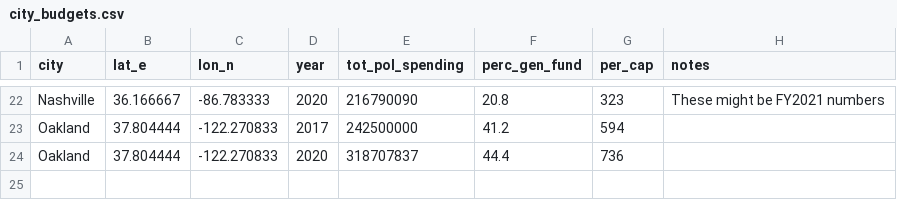
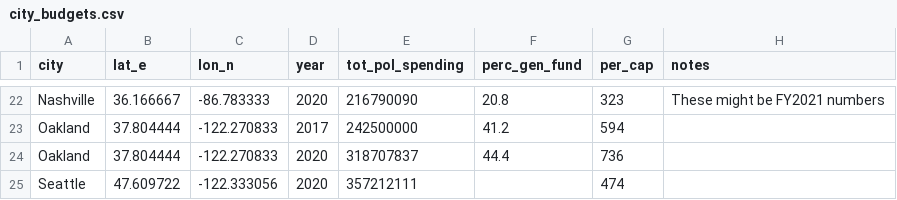
Before and after one commit to MartenThompson/pd-budgets, a CSV file: app/pd_cost/data/city_budgets.csv, drawn as a sheet; only a part is shown, gaps mark what is left out.

Commit message:
added seattle fy2020

```diff
--- a/app/pd_cost/data/city_budgets.csv
+++ b/app/pd_cost/data/city_budgets.csv
@@ -24 +24,2 @@ Oakland,37.804444,-122.270833,2017,242500000,41.2,594,
 Oakland,37.804444,-122.270833,2020,318707837,44.4,736,
+Seattle,47.609722,-122.333056,2020,357212111,,474,
```
